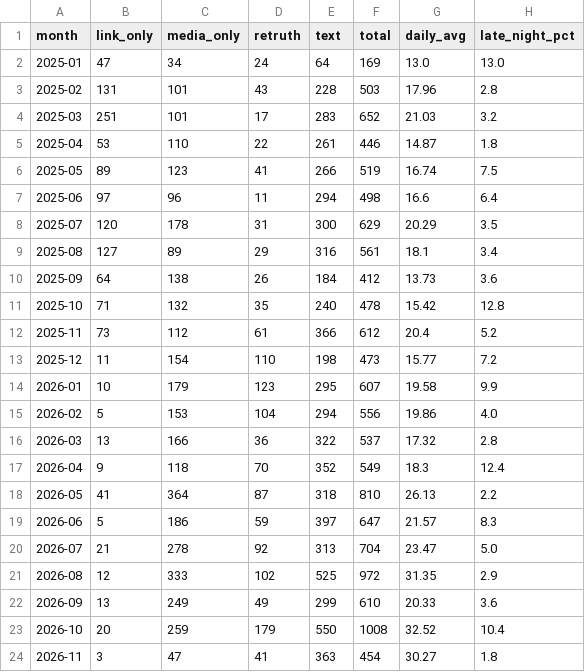
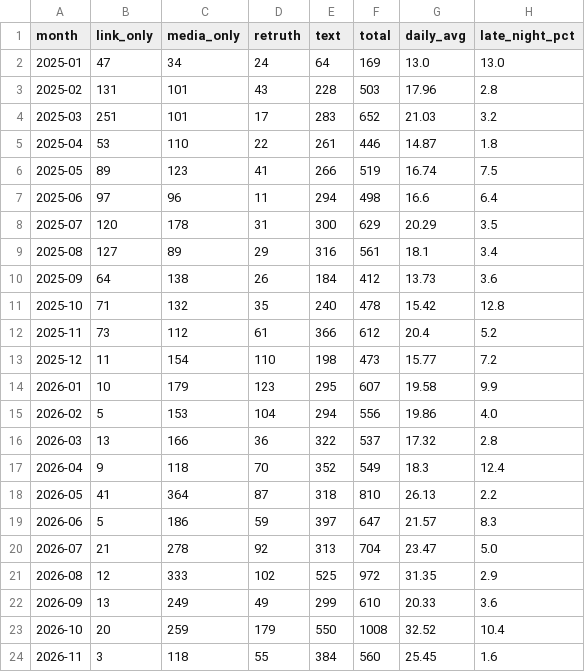
Before and after one commit to sechan9999/trump-truth-analysis, a CSV file: data/monthly.csv, drawn as a sheet.

```diff
--- a/data/monthly.csv
+++ b/data/monthly.csv
@@ -23,2 +23,2 @@
 2026-10,20,259,179,550,1008,32.52,10.4
-2026-11,3,47,41,363,454,30.27,1.8
+2026-11,3,118,55,384,560,25.45,1.6
```
Also changed, not shown: 10 other files.
